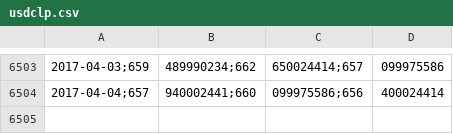
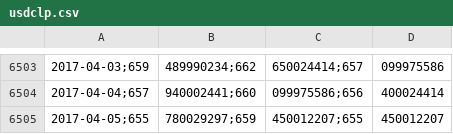
Before and after one commit to collabmarket/algorithms_afp, a CSV file: data_quandl/usdclp.csv, drawn as a sheet; only a part is shown, gaps mark what is left out; the diff names each change by its address in the sheet, - before the commit and + after, or states it on an @@ line.

Commit message:
Update data, nb and images 2017-04-07

```diff
--- a/data_quandl/usdclp.csv
+++ b/data_quandl/usdclp.csv
+row 6505: 2017-04-05;655 | 780029297;659 | 450012207;655 | 450012207
```
Also changed, not shown: 8 other files.
